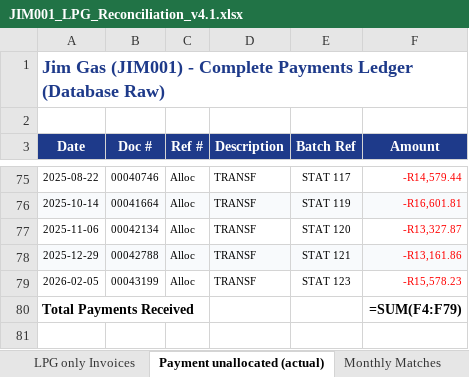
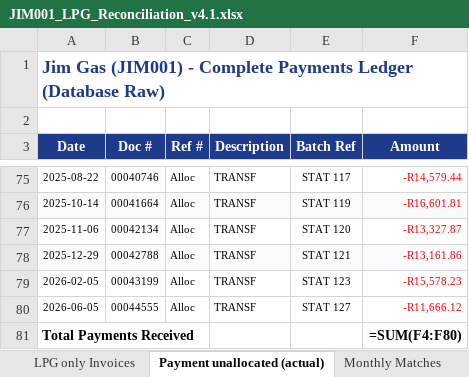
Before and after one commit to Media7-za/lpg-stock-recon, an Excel workbook: analysis/debtors/JIM001/reports/JIM001_LPG_Reconciliation_v4.1.xlsx, sheet Payment unallocated (actual), drawn as a sheet; only a part is shown, gaps mark what is left out; values as stored, in another font and other column widths than the file's, no borders; formulas without a stored value are shown as written; addresses are those after the commit; the diff names each change by its address in the sheet, - before the commit and + after, or states it on an @@ line.

```diff
--- a/analysis/debtors/JIM001/reports/JIM001_LPG_Reconciliation_v4.1.xlsx (sheet Payment unallocated (actual))
+++ b/analysis/debtors/JIM001/reports/JIM001_LPG_Reconciliation_v4.1.xlsx (sheet Payment unallocated (actual))
+row 80: 2026-06-05 | 00044555 | Alloc | TRANSF | STAT 127 | -R11,666.12
-F81 (Amount): =SUM(F4:F79)
+F81 (Amount): =SUM(F4:F80)
```
Also changed, not shown: sheet Open Invoices by Month, sheet Monthly Matches, 1 other file.
